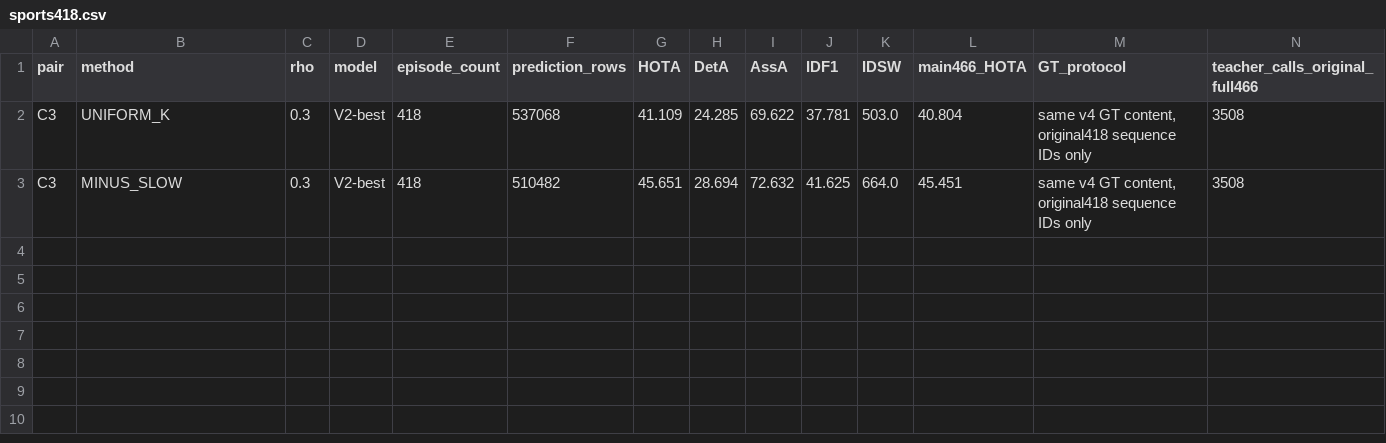
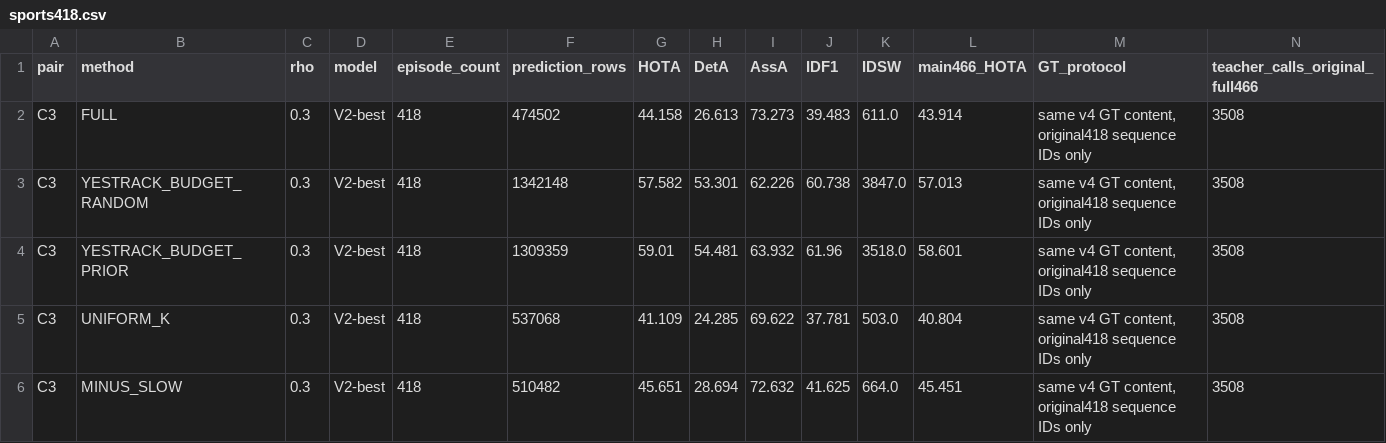
Before and after one commit to LYQ1107/TTA-RMOT, a CSV file: results/presence_active/redesign_v5/active_map_v1_full/sports418.csv, drawn as a sheet; only a part is shown; rows hold the shown columns only; the diff names each change by its address in the sheet, - before the commit and + after, or states it on an @@ line.

```diff
--- a/results/presence_active/redesign_v5/active_map_v1_full/sports418.csv
+++ b/results/presence_active/redesign_v5/active_map_v1_full/sports418.csv
+row 2: C3 | FULL | 0.3 | V2-best | 418 | 474502 | 44.158 | 26.613 | 73.273 | 39.483 | 611.0 | 43.914 | same v4 GT content, original418 sequence IDs only | 3508
+row 3: C3 | YESTRACK_BUDGET_RANDOM | 0.3 | V2-best | 418 | 1342148 | 57.582 | 53.301 | 62.226 | 60.738 | 3847.0 | 57.013 | same v4 GT content, original418 sequence IDs only | 3508
+row 4: C3 | YESTRACK_BUDGET_PRIOR | 0.3 | V2-best | 418 | 1309359 | 59.01 | 54.481 | 63.932 | 61.96 | 3518.0 | 58.601 | same v4 GT content, original418 sequence IDs only | 3508
```
Also changed, not shown: results/presence_active/redesign_v5/active_map_v1_full/costs.csv, results/presence_active/redesign_v5/active_map_v1_full/final_confidence.csv, 31 other files.
